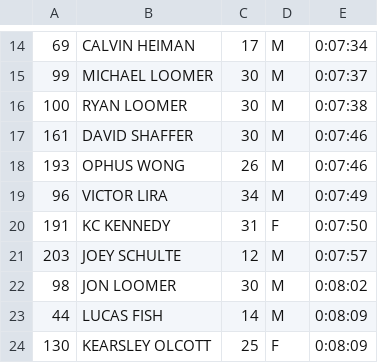
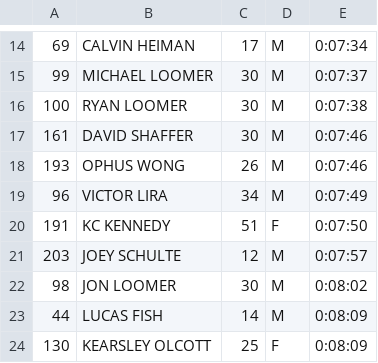
Before and after one commit to davidhanley/RaceScoring, a CSV file: data/2017-Lemon-Climb-Denver.csv, drawn as a sheet; only a part is shown, gaps mark what is left out; the diff names each change by its address in the sheet, - before the commit and + after, or states it on an @@ line.

```diff
--- a/data/2017-Lemon-Climb-Denver.csv
+++ b/data/2017-Lemon-Climb-Denver.csv
-C20: 31
+C20: 51
```
Also changed, not shown: 1 other file.
